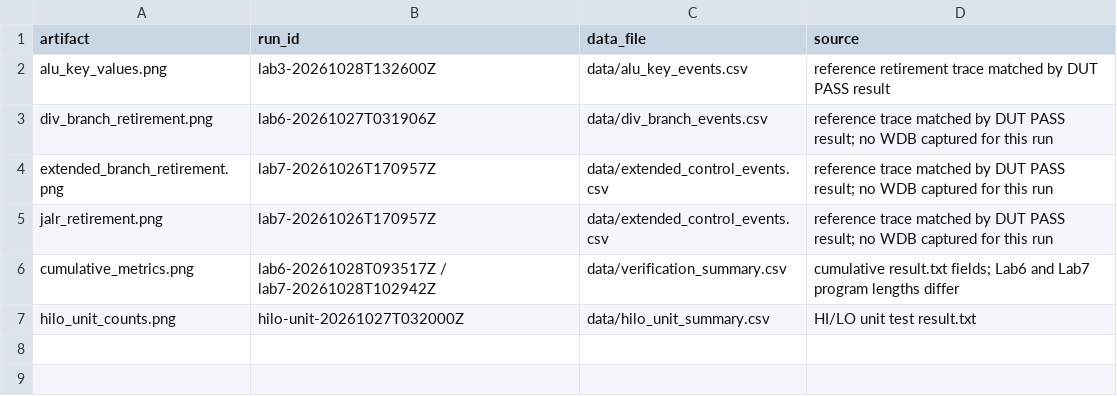
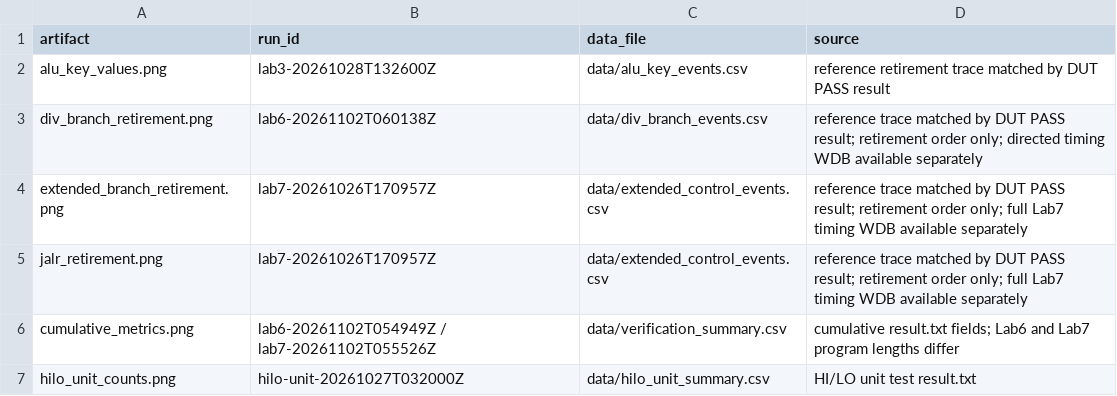
Before and after one commit to LIZZYGREAT/Computer-Architecture-Labs, a CSV file: report/lab6-7/data/evidence_index.csv, drawn as a sheet.

```diff
--- a/report/lab6-7/data/evidence_index.csv
+++ b/report/lab6-7/data/evidence_index.csv
@@ -2,6 +2,6 @@
 alu_key_values.png,lab3-20261028T132600Z,data/alu_key_events.csv,reference retirement trace matched by DUT PASS result
-div_branch_retirement.png,lab6-20261027T031906Z,data/div_branch_events.csv,reference trace matched by DUT PASS result; no WDB captured for this run
-extended_branch_retirement.png,lab7-20261026T170957Z,data/extended_control_events.csv,reference trace matched by DUT PASS result; no WDB captured for this run
-jalr_retirement.png,lab7-20261026T170957Z,data/extended_control_events.csv,reference trace matched by DUT PASS result; no WDB captured for this run
-cumulative_metrics.png,lab6-20261028T093517Z / lab7-20261028T102942Z,data/verification_summary.csv,cumulative result.txt fields; Lab6 and Lab7 program lengths differ
+div_branch_retirement.png,lab6-20261102T060138Z,data/div_branch_events.csv,reference trace matched by DUT PASS result; retirement order only; directed timing WDB available separately
+extended_branch_retirement.png,lab7-20261026T170957Z,data/extended_control_events.csv,reference trace matched by DUT PASS result; retirement order only; full Lab7 timing WDB available separately
+jalr_retirement.png,lab7-20261026T170957Z,data/extended_control_events.csv,reference trace matched by DUT PASS result; retirement order only; full Lab7 timing WDB available separately
+cumulative_metrics.png,lab6-20261102T054949Z / lab7-20261102T055526Z,data/verification_summary.csv,cumulative result.txt fields; Lab6 and Lab7 program lengths differ
 hilo_unit_counts.png,hilo-unit-20261027T032000Z,data/hilo_unit_summary.csv,HI/LO unit test result.txt
```
Also changed, not shown: report/lab6-7/data/div_branch_events.csv, report/lab6-7/data/div_reference_trace.csv, 45 other files.
